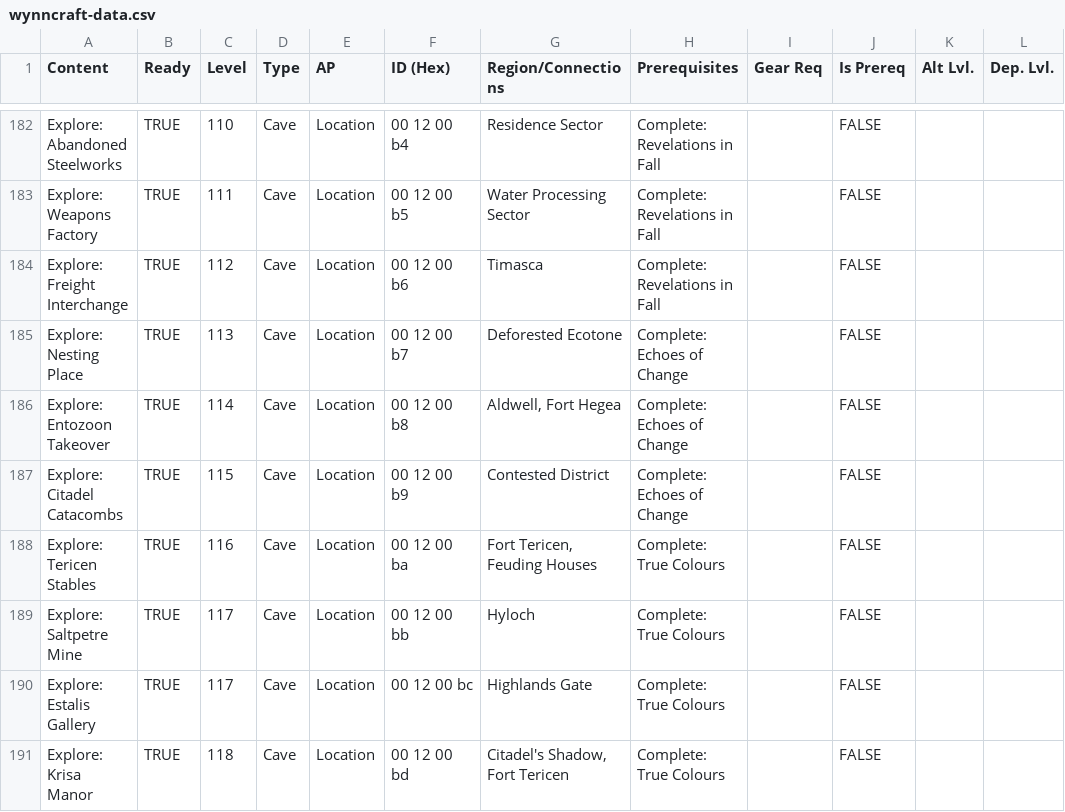
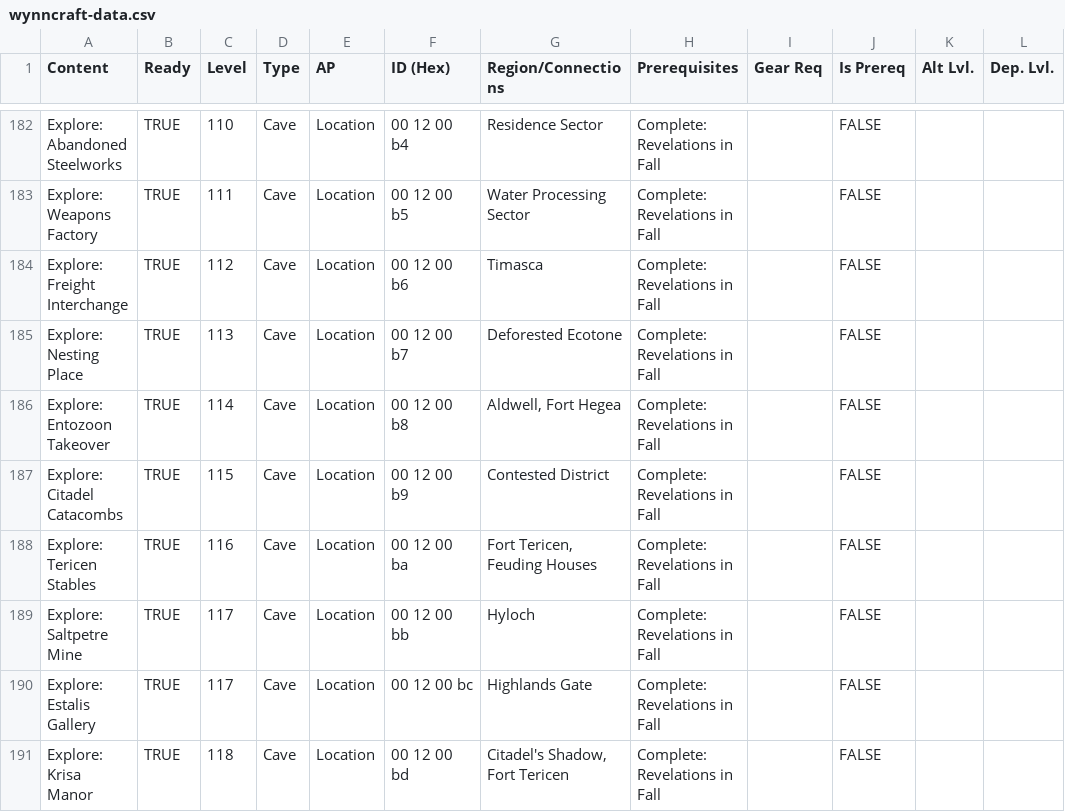
Before and after one commit to EpicPuppy613/Wynncraft-APWorld, a CSV file: data/wynncraft-data.csv, drawn as a sheet; only a part is shown, gaps mark what is left out; the diff covers the shown part only; the diff names each change by its address in the sheet, - before the commit and + after, or states it on an @@ line.

```diff
--- a/data/wynncraft-data.csv
+++ b/data/wynncraft-data.csv
-H185:H187 (Prerequisites): Complete: Echoes of Change
+H185:H187 (Prerequisites): Complete: Revelations in Fall
-H188:H191 (Prerequisites): Complete: True Colours
+H188:H191 (Prerequisites): Complete: Revelations in Fall
```
Also changed, not shown: 4 added rows, 7 removed rows and 46 edited cells elsewhere in this file.
